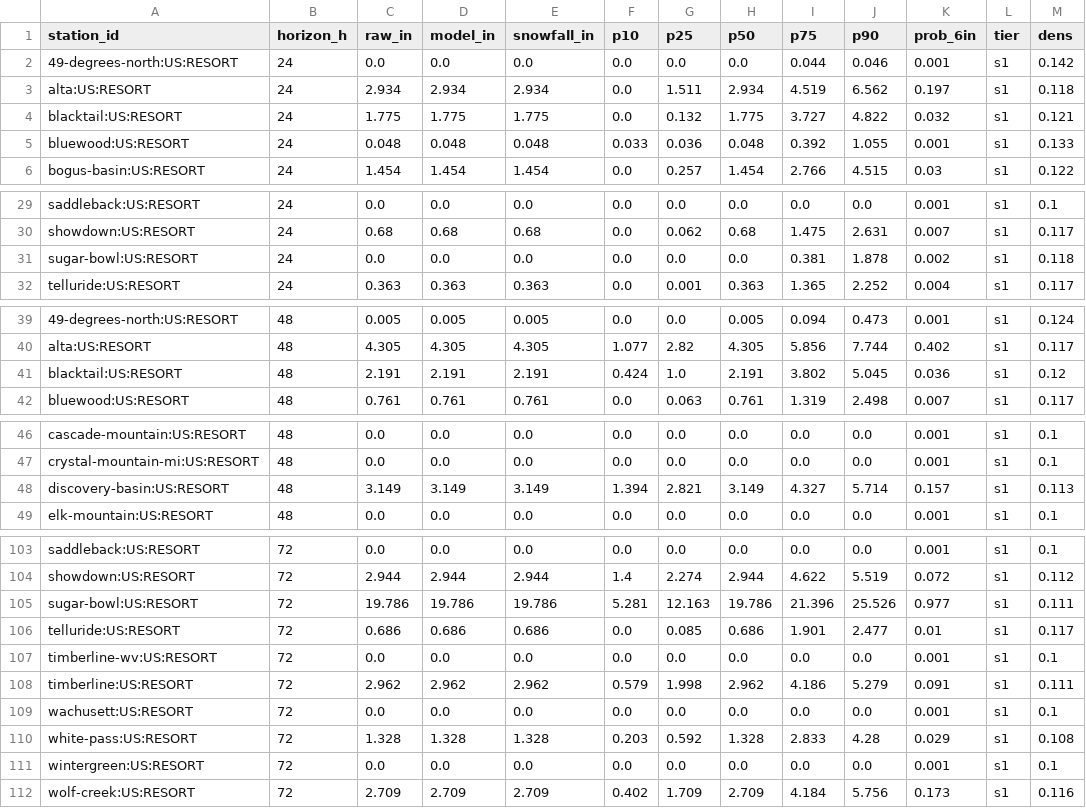
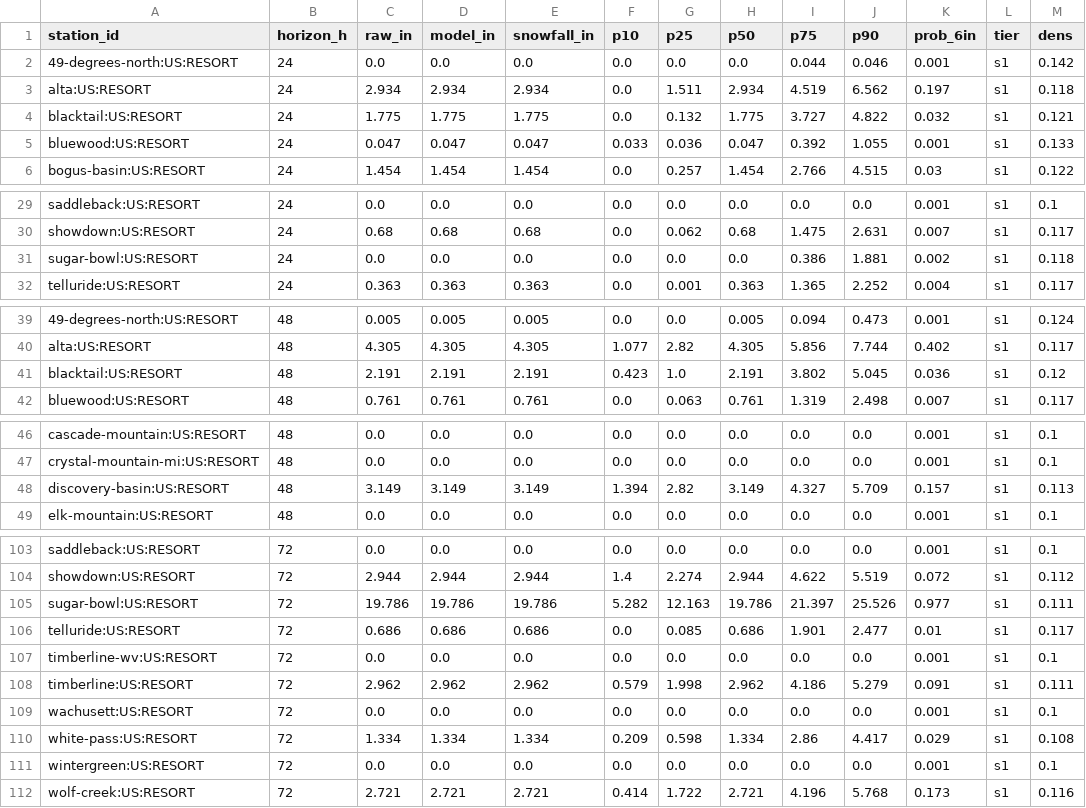
Before and after one commit to andrewnakas/deep-powder, a CSV file: history/resorts-na/2026-11-17.csv, drawn as a sheet; only a part is shown, gaps mark what is left out; the diff covers the shown part only; the diff names each change by its address in the sheet, - before the commit and + after, or states it on an @@ line.

```diff
--- a/history/resorts-na/2026-11-17.csv
+++ b/history/resorts-na/2026-11-17.csv
-C5 (raw_in): 0.048
+C5 (raw_in): 0.047
-D5 (model_in): 0.048
+D5 (model_in): 0.047
-E5 (snowfall_in): 0.048
+E5 (snowfall_in): 0.047
-H5 (p50): 0.048
+H5 (p50): 0.047
-I31 (p75): 0.381
+I31 (p75): 0.386
-J31 (p90): 1.878
+J31 (p90): 1.881
-F41 (p10): 0.424
+F41 (p10): 0.423
-G48 (p25): 2.821
+G48 (p25): 2.82
-J48 (p90): 5.714
+J48 (p90): 5.709
-F105 (p10): 5.281
+F105 (p10): 5.282
-I105 (p75): 21.396
+I105 (p75): 21.397
-C110 (raw_in): 1.328
+C110 (raw_in): 1.334
-D110 (model_in): 1.328
+D110 (model_in): 1.334
-E110 (snowfall_in): 1.328
+E110 (snowfall_in): 1.334
-F110 (p10): 0.203
+F110 (p10): 0.209
-G110 (p25): 0.592
+G110 (p25): 0.598
-H110 (p50): 1.328
+H110 (p50): 1.334
-I110 (p75): 2.833
+I110 (p75): 2.86
-J110 (p90): 4.28
+J110 (p90): 4.417
-C112 (raw_in): 2.709
+C112 (raw_in): 2.721
-D112 (model_in): 2.709
+D112 (model_in): 2.721
-E112 (snowfall_in): 2.709
+E112 (snowfall_in): 2.721
-F112 (p10): 0.402
+F112 (p10): 0.414
-G112 (p25): 1.709
+G112 (p25): 1.722
-H112 (p50): 2.709
+H112 (p50): 2.721
-I112 (p75): 4.184
+I112 (p75): 4.196
-J112 (p90): 5.756
+J112 (p90): 5.768
```
Also changed, not shown: 33 edited cells elsewhere in this file, history/alps/2026-11-17.csv, history/alps/2026-11-18.csv, 12 other files.
